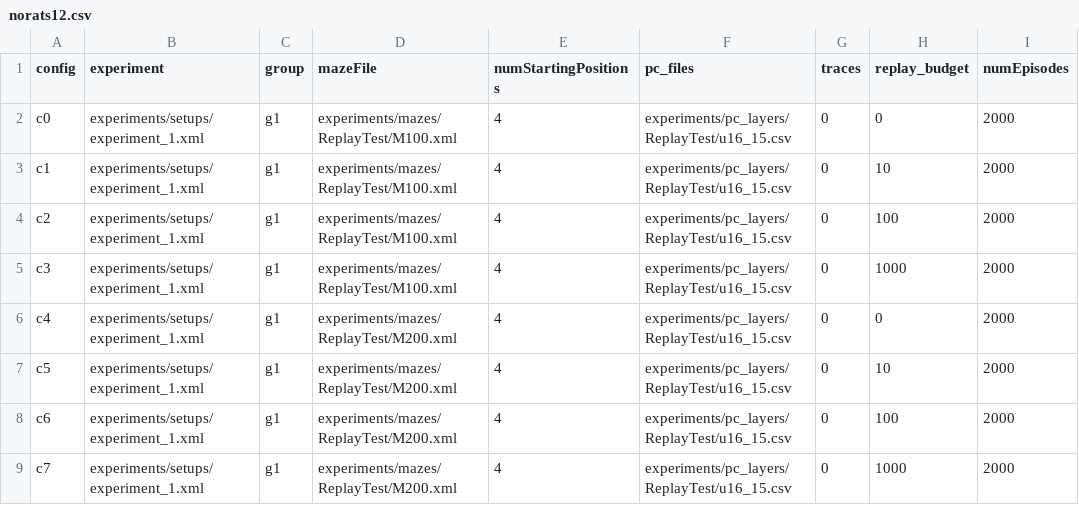
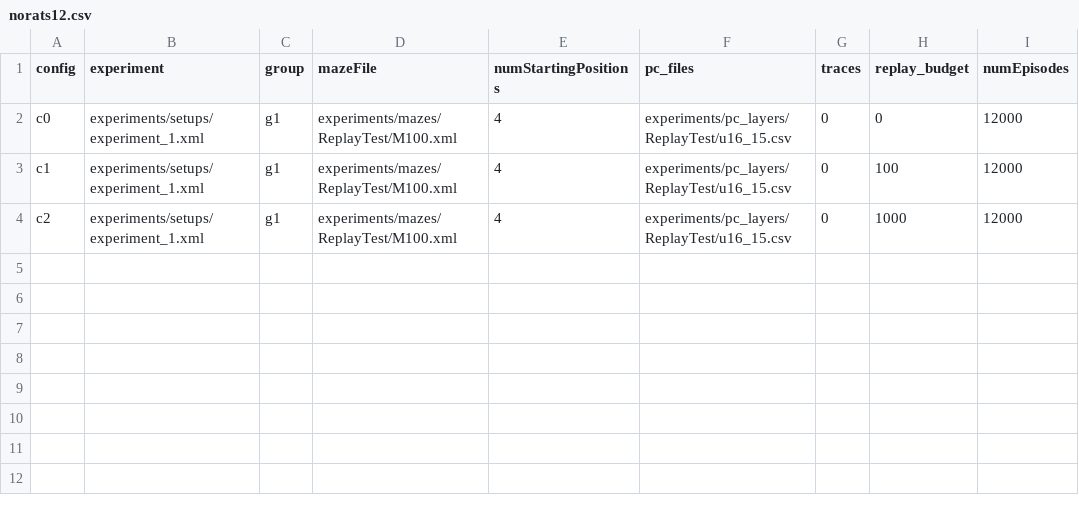
Before and after one commit to biorobaw/OpenReplay-F2021, a CSV file: experiments/replayF2021_experiments/config_files/norats12.csv, drawn as a sheet.

Commit message:
Added Stochastic replay propagation

```diff
--- a/experiments/replayF2021_experiments/config_files/norats12.csv
+++ b/experiments/replayF2021_experiments/config_files/norats12.csv
@@ -1,9 +1,4 @@
 config	experiment	group	mazeFile	numStartingPositions	pc_files	traces	replay_budget	numEpisodes
-c0	experiments/setups/experiment_1.xml	g1	experiments/mazes/ReplayTest/M100.xml	4	experiments/pc_layers/ReplayTest/u16_15.csv	0	0	2000
-c1	experiments/setups/experiment_1.xml	g1	experiments/mazes/ReplayTest/M100.xml	4	experiments/pc_layers/ReplayTest/u16_15.csv	0	10	2000
-c2	experiments/setups/experiment_1.xml	g1	experiments/mazes/ReplayTest/M100.xml	4	experiments/pc_layers/ReplayTest/u16_15.csv	0	100	2000
-c3	experiments/setups/experiment_1.xml	g1	experiments/mazes/ReplayTest/M100.xml	4	experiments/pc_layers/ReplayTest/u16_15.csv	0	1000	2000
-c4	experiments/setups/experiment_1.xml	g1	experiments/mazes/ReplayTest/M200.xml	4	experiments/pc_layers/ReplayTest/u16_15.csv	0	0	2000
-c5	experiments/setups/experiment_1.xml	g1	experiments/mazes/ReplayTest/M200.xml	4	experiments/pc_layers/ReplayTest/u16_15.csv	0	10	2000
-c6	experiments/setups/experiment_1.xml	g1	experiments/mazes/ReplayTest/M200.xml	4	experiments/pc_layers/ReplayTest/u16_15.csv	0	100	2000
-c7	experiments/setups/experiment_1.xml	g1	experiments/mazes/ReplayTest/M200.xml	4	experiments/pc_layers/ReplayTest/u16_15.csv	0	1000	2000
+c0	experiments/setups/experiment_1.xml	g1	experiments/mazes/ReplayTest/M100.xml	4	experiments/pc_layers/ReplayTest/u16_15.csv	0	0	12000
+c1	experiments/setups/experiment_1.xml	g1	experiments/mazes/ReplayTest/M100.xml	4	experiments/pc_layers/ReplayTest/u16_15.csv	0	100	12000
+c2	experiments/setups/experiment_1.xml	g1	experiments/mazes/ReplayTest/M100.xml	4	experiments/pc_layers/ReplayTest/u16_15.csv	0	1000	12000
```
Also changed, not shown: 13 other files.
